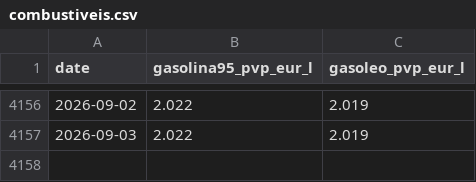
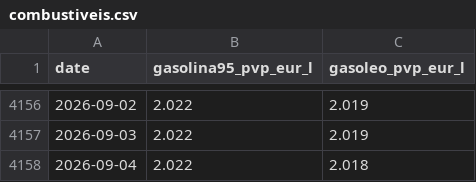
Before and after one commit to Luismpso/SVDC2, a CSV file: data/processed/combustiveis.csv, drawn as a sheet; only a part is shown, gaps mark what is left out; the diff names each change by its address in the sheet, - before the commit and + after, or states it on an @@ line.

```diff
--- a/data/processed/combustiveis.csv
+++ b/data/processed/combustiveis.csv
+row 4158: 2026-09-04 | 2.022 | 2.018
```
Also changed, not shown: data/processed/brent.csv, 1 other file.
